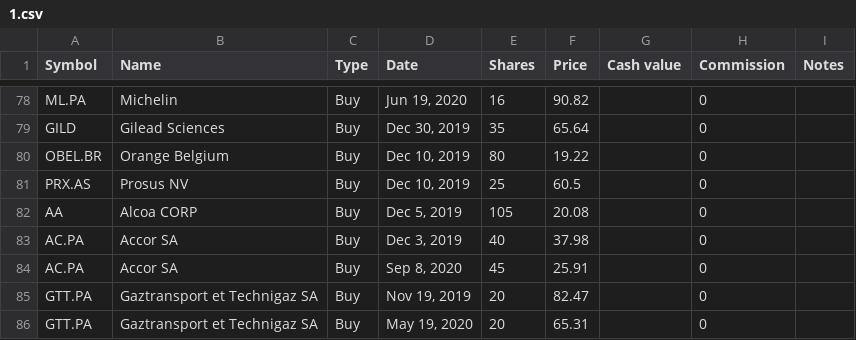
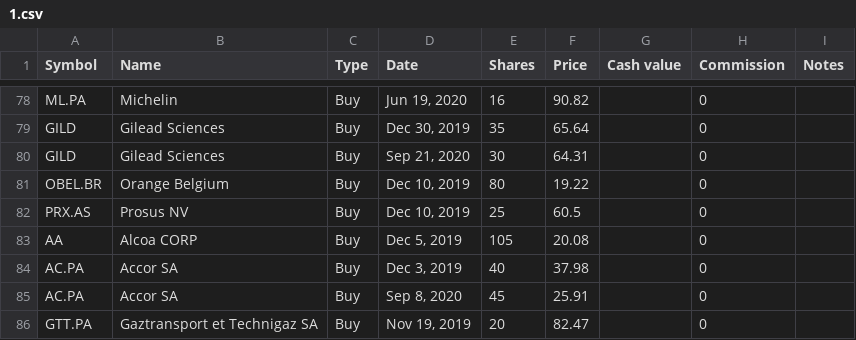
Before and after one commit to lionelschiepers/MyStock, a CSV file: MyStockWeb/Data/1.csv, drawn as a sheet; only a part is shown, gaps mark what is left out; the shorter side is filled out with more unchanged rows; the diff names each change by its address in the sheet, - before the commit and + after, or states it on an @@ line.

Commit message:
increased gilead
increased gilead

```diff
--- a/MyStockWeb/Data/1.csv
+++ b/MyStockWeb/Data/1.csv
+row 80: GILD | Gilead Sciences | Buy | Sep 21, 2020 | 30 | 64.31 |  | 0
```
